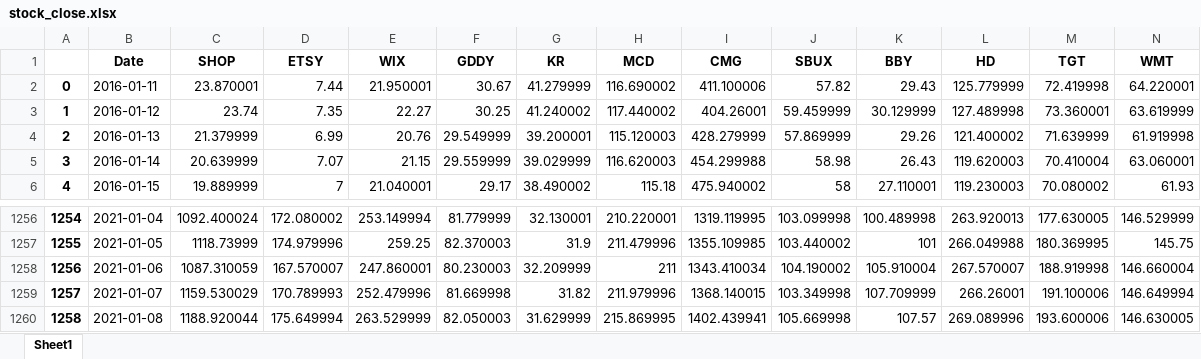
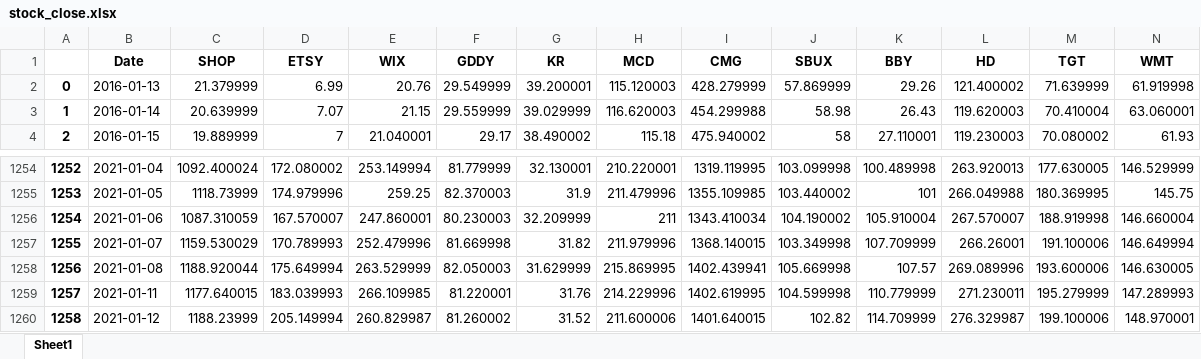
Before and after one commit to aau-vasak/capstone_project, an Excel workbook: stock_close.xlsx, sheet Sheet1, drawn as a sheet; only a part is shown, gaps mark what is left out; values as stored, in another font and other column widths than the file's, no borders; removed rows and columns are numbered as before the commit, all else as after; rows hold the shown columns only; the diff names each change by its address in the sheet, - before the commit and + after, or states it on an @@ line.

```diff
--- a/stock_close.xlsx (sheet Sheet1)
+++ b/stock_close.xlsx (sheet Sheet1)
-row 2: 0 | 2016-01-11 | 23.870001 | 7.44 | 21.950001 | 30.67 | 41.279999 | 116.690002 | 411.100006 | 57.82 | 29.43 | 125.779999 | 72.419998 | 64.220001
-row 3: 1 | 2016-01-12 | 23.74 | 7.35 | 22.27 | 30.25 | 41.240002 | 117.440002 | 404.26001 | 59.459999 | 30.129999 | 127.489998 | 73.360001 | 63.619999
@@ column A renumbered between rows 2 and 1258 @@
+row 1259: 1257 | 2021-01-11 | 1177.640015 | 183.039993 | 266.109985 | 81.220001 | 31.76 | 214.229996 | 1402.619995 | 104.599998 | 110.779999 | 271.230011 | 195.279999 | 147.289993
+row 1260: 1258 | 2021-01-12 | 1188.23999 | 205.149994 | 260.829987 | 81.260002 | 31.52 | 211.600006 | 1401.640015 | 102.82 | 114.709999 | 276.329987 | 199.100006 | 148.970001
```
Also changed, not shown: annual_growth.xlsx, kr1.xlsx, 32 other files.
